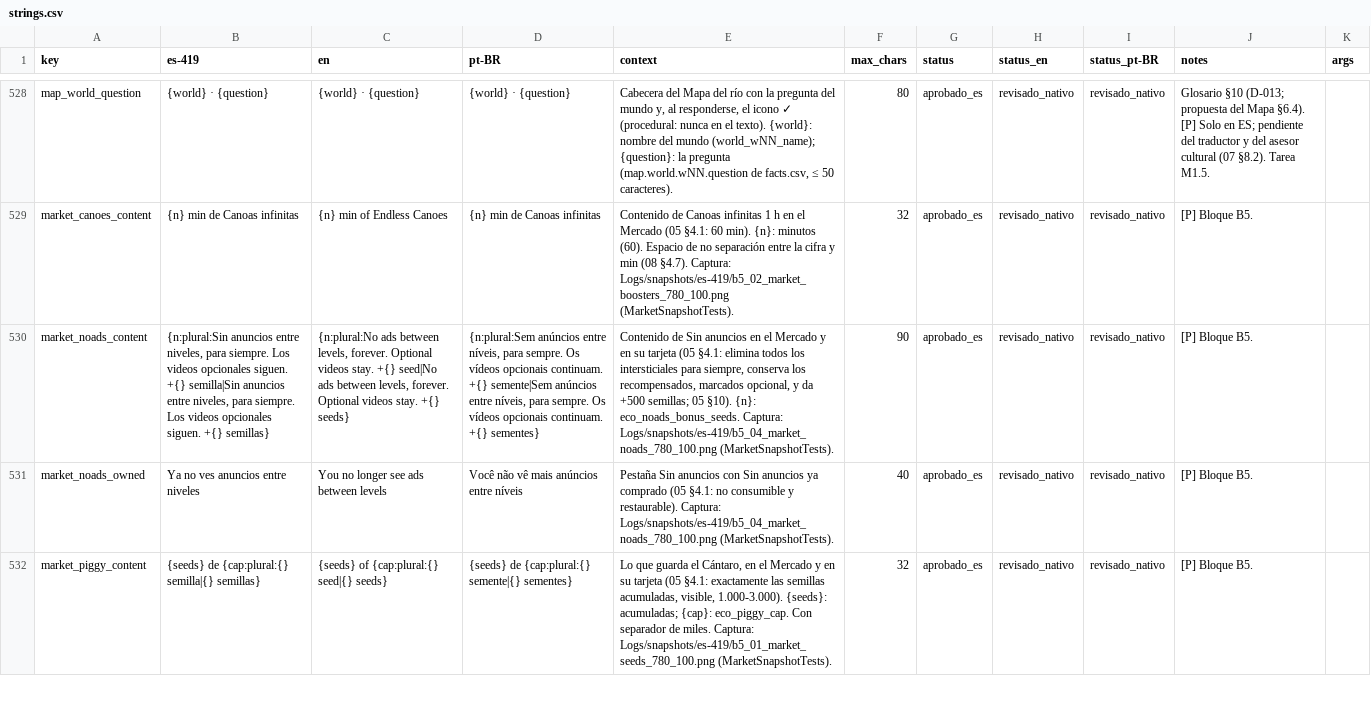
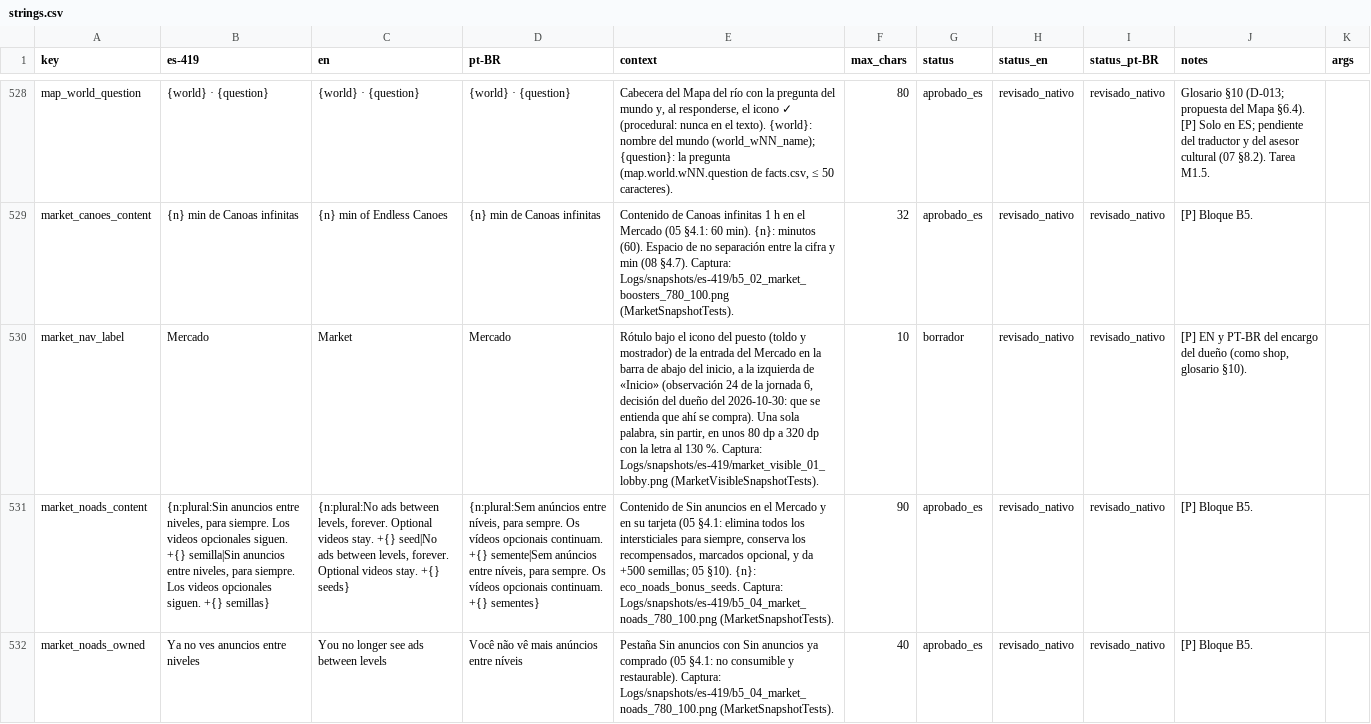
Before and after one commit to Nipko/fill-game, a CSV file: Assets/_Project/Data/Loc/strings.csv, drawn as a sheet; only a part is shown, gaps mark what is left out; the shorter side is filled out with more unchanged rows; the diff names each change by its address in the sheet, - before the commit and + after, or states it on an @@ line.

```diff
--- a/Assets/_Project/Data/Loc/strings.csv
+++ b/Assets/_Project/Data/Loc/strings.csv
+row 530: market_nav_label | Mercado | Market | Mercado | Rótulo bajo el icono del puesto (toldo y mostrador) de la entrada del Mercado en la barra de abajo del inicio, a la izquierda de «Inicio» (observación 24 de la jornada 6, decisión del dueño del 2026-10-30: que se entienda que ahí se compra). Una sola palabra, sin partir, en unos 80 dp a 320 dp con la letra al 130 %. Captura: Logs/snapshots/es-419/market_visible_01_lobby.png (MarketVisibleSnapshotTests). | 10 | borrador | revisado_nativo | revisado_nativo | [P] EN y PT-BR del encargo del dueño (como shop, glosario §10).
```
Also changed, not shown: 13 other files.
